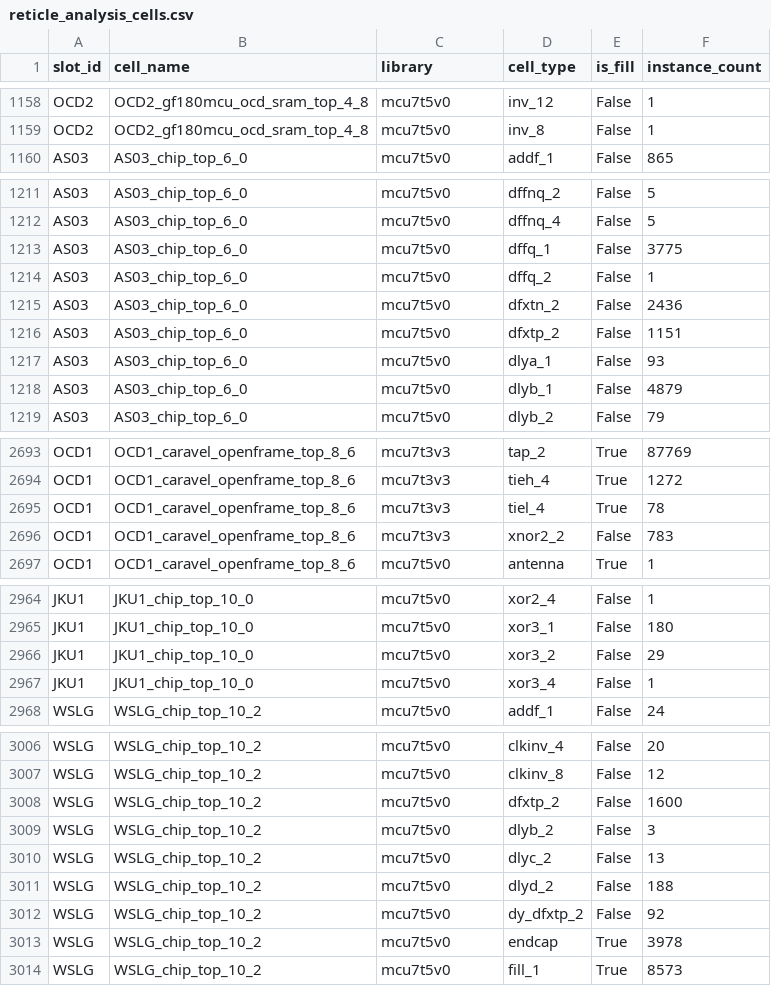
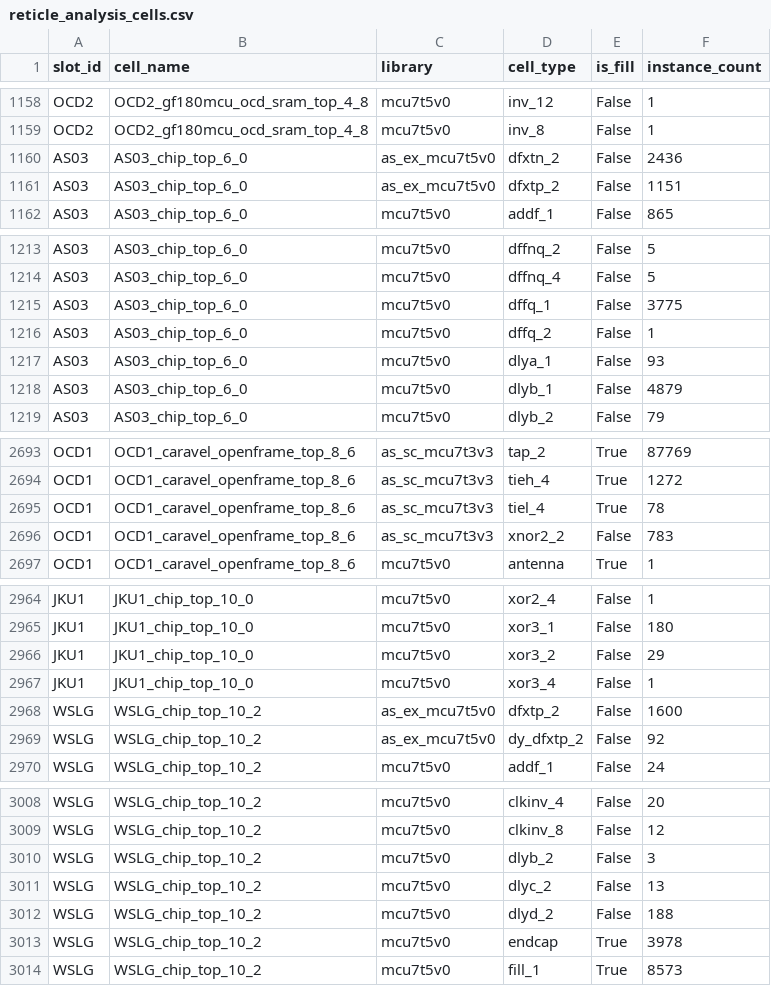
Before and after one commit to wafer-space/ws-run1, a CSV file: reticle_analysis_cells.csv, drawn as a sheet; only a part is shown, gaps mark what is left out; removed rows and columns are numbered as before the commit, all else as after; the diff covers the shown part only; the diff names each change by its address in the sheet, - before the commit and + after, or states it on an @@ line.

```diff
--- a/reticle_analysis_cells.csv
+++ b/reticle_analysis_cells.csv
+row 1160: AS03 | AS03_chip_top_6_0 | as_ex_mcu7t5v0 | dfxtn_2 | False | 2436
+row 1161: AS03 | AS03_chip_top_6_0 | as_ex_mcu7t5v0 | dfxtp_2 | False | 1151
-row 1215: AS03 | AS03_chip_top_6_0 | mcu7t5v0 | dfxtn_2 | False | 2436
-row 1216: AS03 | AS03_chip_top_6_0 | mcu7t5v0 | dfxtp_2 | False | 1151
-C2693:C2696 (library): mcu7t3v3
+C2693:C2696 (library): as_sc_mcu7t3v3
+row 2968: WSLG | WSLG_chip_top_10_2 | as_ex_mcu7t5v0 | dfxtp_2 | False | 1600
+row 2969: WSLG | WSLG_chip_top_10_2 | as_ex_mcu7t5v0 | dy_dfxtp_2 | False | 92
-row 3008: WSLG | WSLG_chip_top_10_2 | mcu7t5v0 | dfxtp_2 | False | 1600
-row 3012: WSLG | WSLG_chip_top_10_2 | mcu7t5v0 | dy_dfxtp_2 | False | 92
```
Also changed, not shown: 66 edited cells elsewhere in this file, reticle_analysis_library.csv, reticle_analysis_slot_areas.csv, 7 other files.
